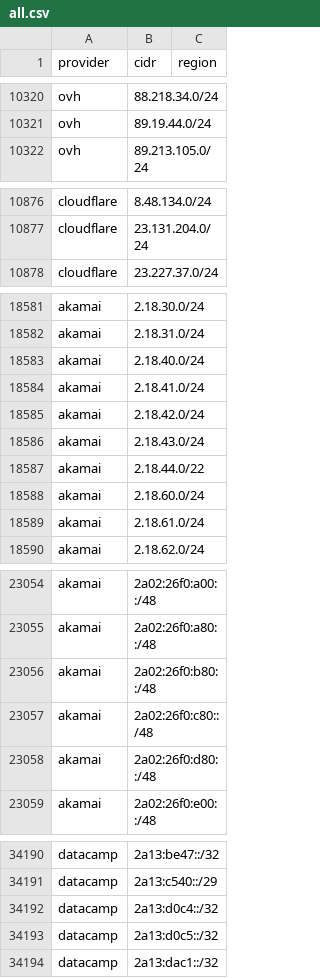
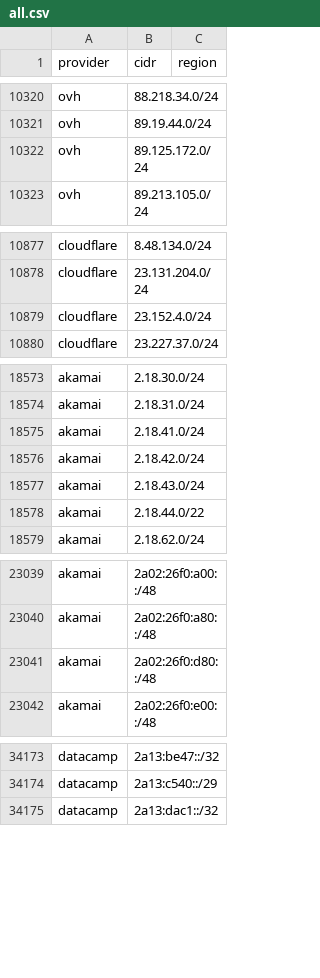
Before and after one commit to prettyleaf/cdn, a CSV file: all/all.csv, drawn as a sheet; only a part is shown, gaps mark what is left out; removed rows and columns are numbered as before the commit, all else as after; the diff covers the shown part only; the diff names each change by its address in the sheet, - before the commit and + after, or states it on an @@ line.

```diff
--- a/all/all.csv
+++ b/all/all.csv
+row 10322: ovh | 89.125.172.0/24
+row 10879: cloudflare | 23.152.4.0/24
-row 18583: akamai | 2.18.40.0/24
-row 18588: akamai | 2.18.60.0/24
-row 18589: akamai | 2.18.61.0/24
-row 23056: akamai | 2a02:26f0:b80::/48
-row 23057: akamai | 2a02:26f0:c80::/48
-row 34192: datacamp | 2a13:d0c4::/32
-row 34193: datacamp | 2a13:d0c5::/32
```
Also changed, not shown: 1 added row and 15 removed rows elsewhere in this file, 9 other files.
